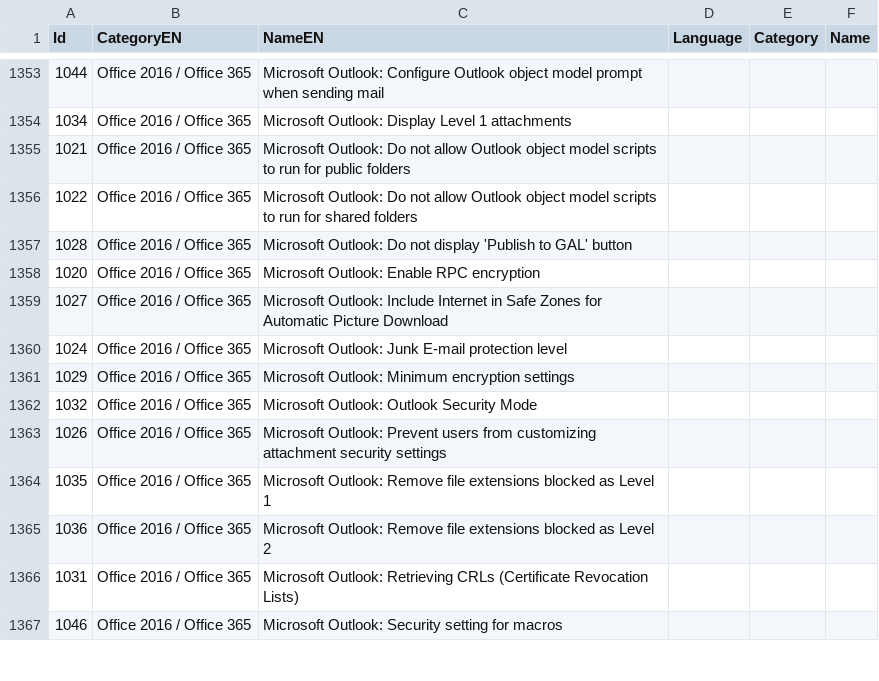
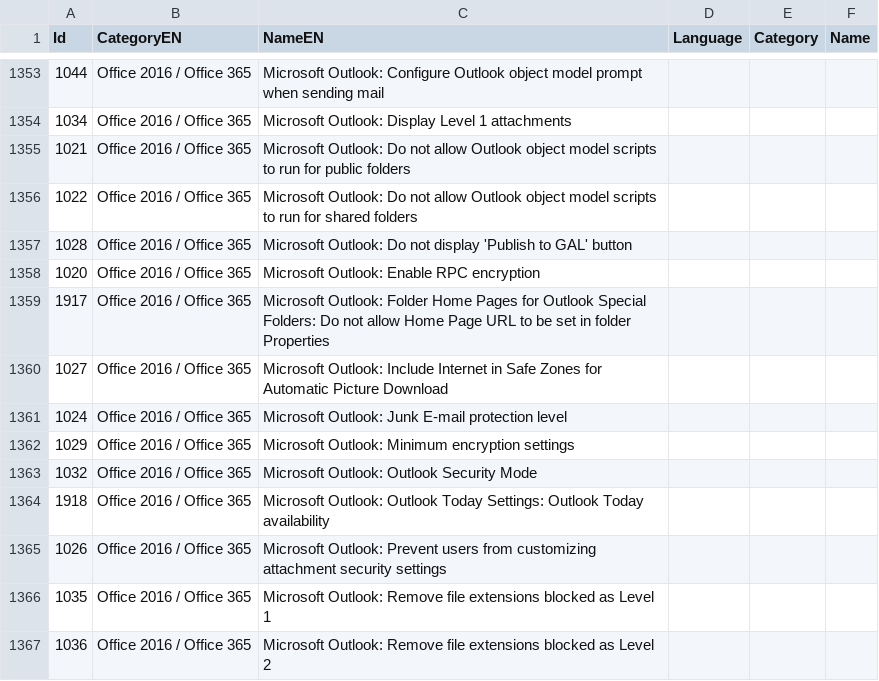
Before and after one commit to 0x6d69636b/windows_hardening, a CSV file: lists/finding_list_translation.csv, drawn as a sheet; only a part is shown, gaps mark what is left out; the shorter side is filled out with more unchanged rows; the diff names each change by its address in the sheet, - before the commit and + after, or states it on an @@ line.

```diff
--- a/lists/finding_list_translation.csv
+++ b/lists/finding_list_translation.csv
+row 1359: 1917 | Office 2016 / Office 365 | Microsoft Outlook: Folder Home Pages for Outlook Special Folders: Do not allow Home Page URL to be set in folder Properties
+row 1364: 1918 | Office 2016 / Office 365 | Microsoft Outlook: Outlook Today Settings: Outlook Today availability
```
Also changed, not shown: lists/finding_list_0x6d69636b_user.csv, lists/finding_list_intune.csv, 1 other file.
